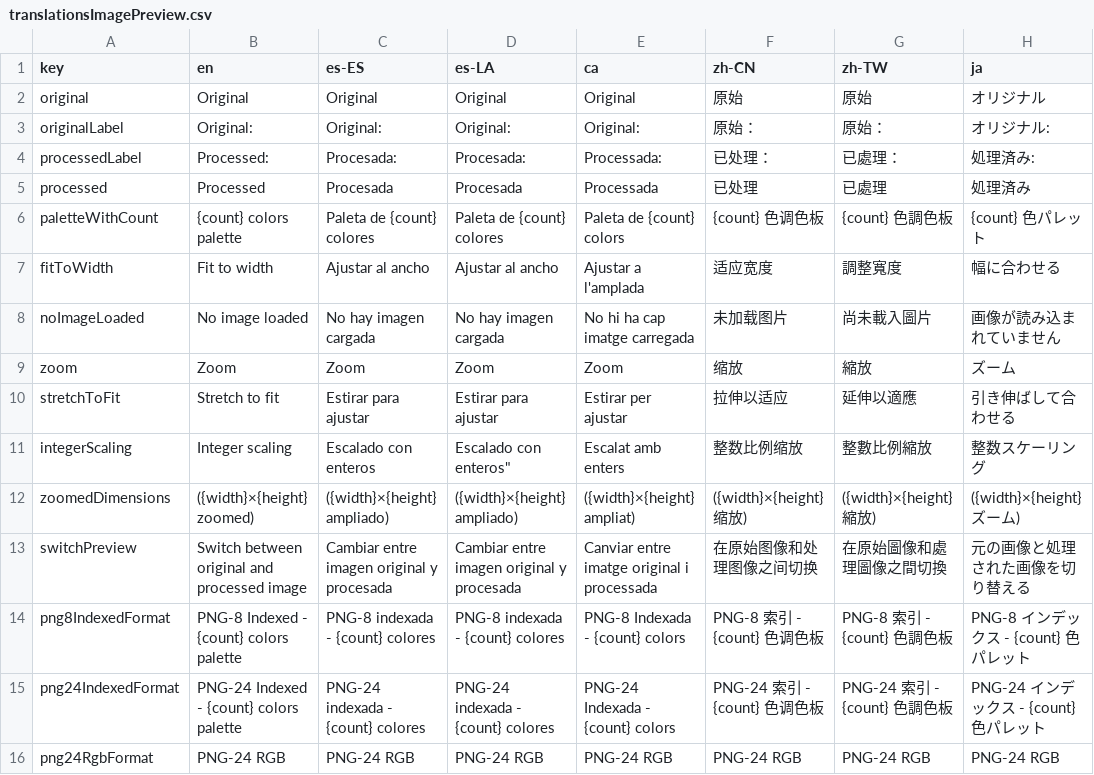
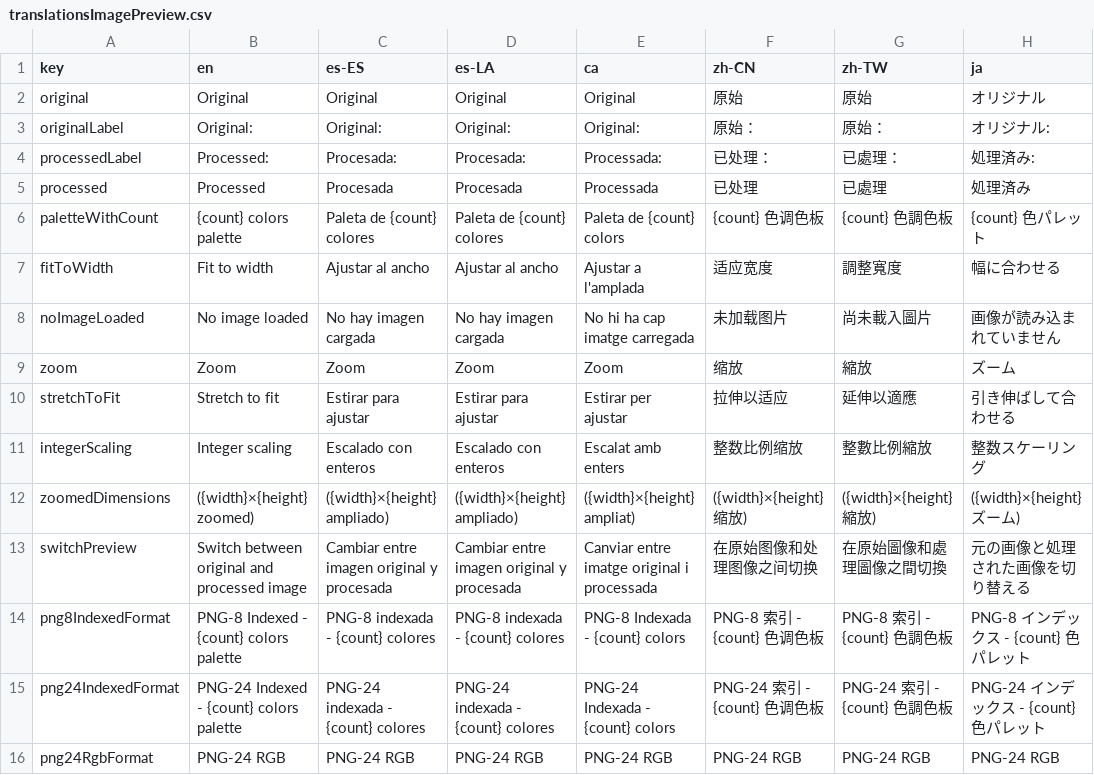
Before and after one commit to Anarkade/deliaxe-paint, a CSV file: src/locales/translationsImagePreview.csv, drawn as a sheet; only a part is shown; the diff names each change by its address in the sheet, - before the commit and + after, or states it on an @@ line.

Commit message:
fix(i18n): correct CSV quoting in translationsImagePreview; zoomedDimensions now resolves; footer uses key for zoomed sizes

```diff
--- a/src/locales/translationsImagePreview.csv
+++ b/src/locales/translationsImagePreview.csv
-D11 (es-LA): Escalado con enteros"
+D11 (es-LA): Escalado con enteros
```
